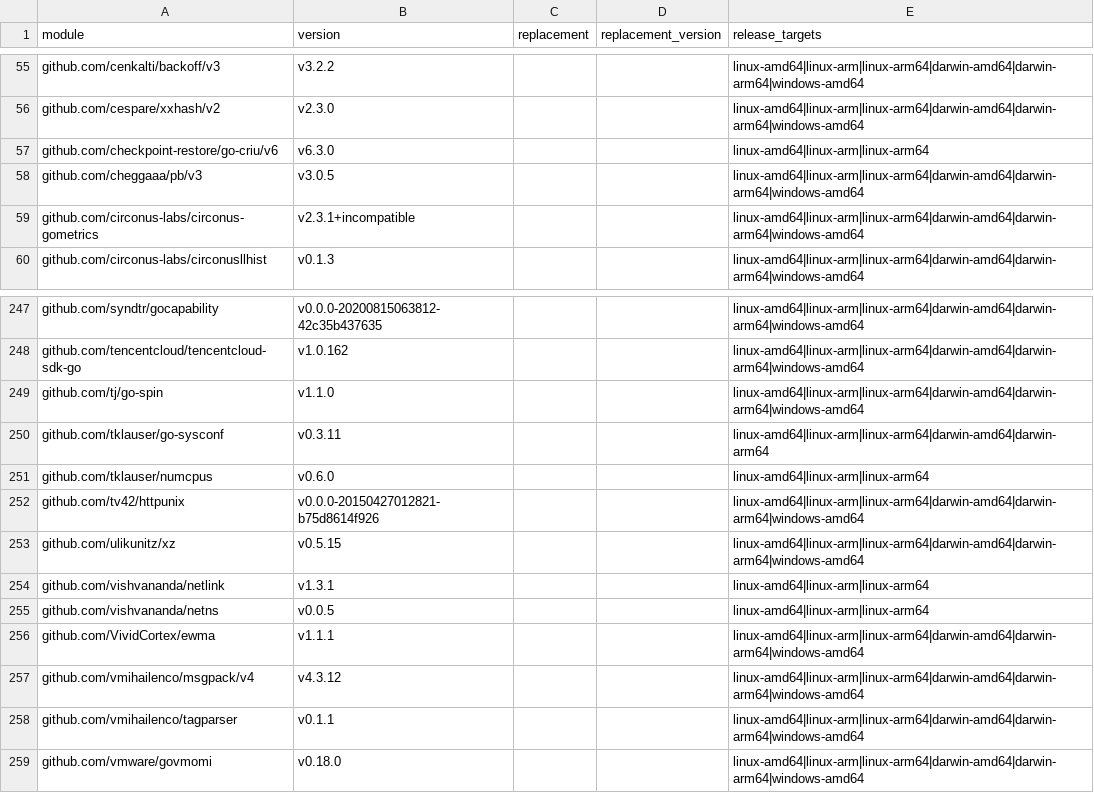
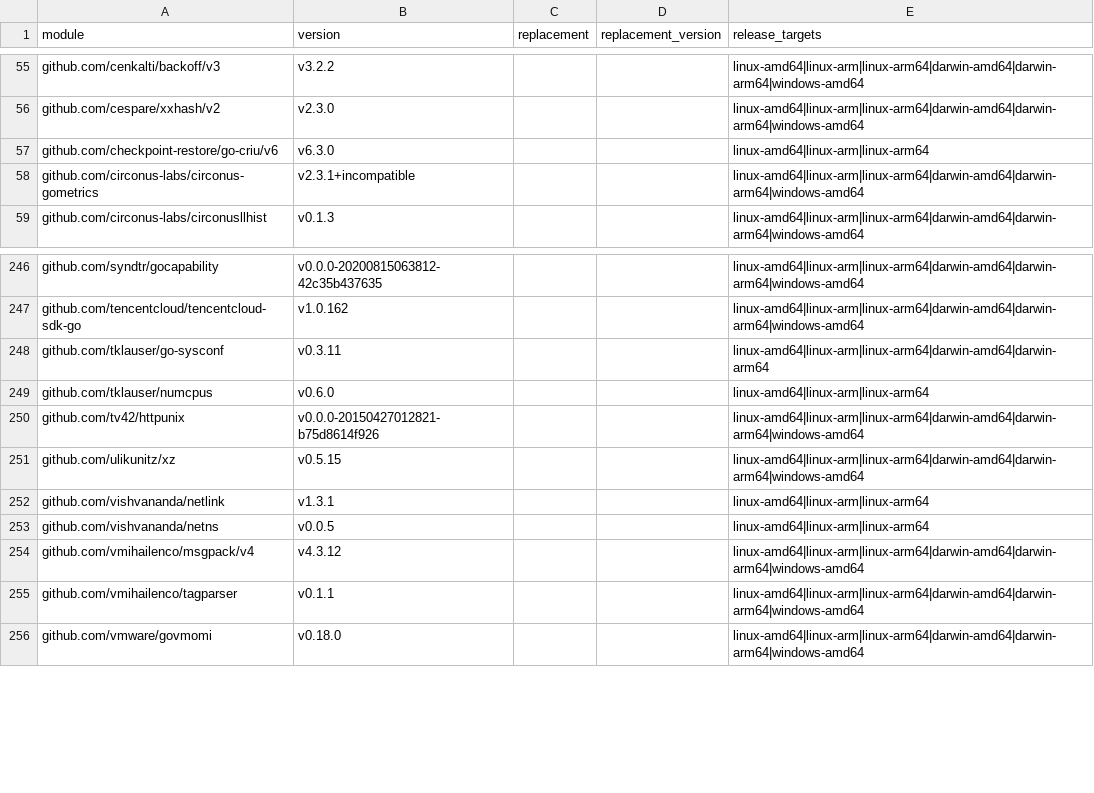
Before and after one commit to open-wander/wander, a CSV file: docs/licenses/go-release-modules.csv, drawn as a sheet; only a part is shown, gaps mark what is left out; the diff names each change by its address in the sheet, - before the commit and + after, or states it on an @@ line.

```diff
--- a/docs/licenses/go-release-modules.csv
+++ b/docs/licenses/go-release-modules.csv
-row 58: github.com/cheggaaa/pb/v3 | v3.0.5 |  |  | linux-amd64|linux-arm|linux-arm64|darwin-amd64|darwin-arm64|windows-amd64
-row 249: github.com/tj/go-spin | v1.1.0 |  |  | linux-amd64|linux-arm|linux-arm64|darwin-amd64|darwin-arm64|windows-amd64
-row 256: github.com/VividCortex/ewma | v1.1.1 |  |  | linux-amd64|linux-arm|linux-arm64|darwin-amd64|darwin-arm64|windows-amd64
```
Also changed, not shown: docs/licenses/go-release-packages.csv, 9 other files.
